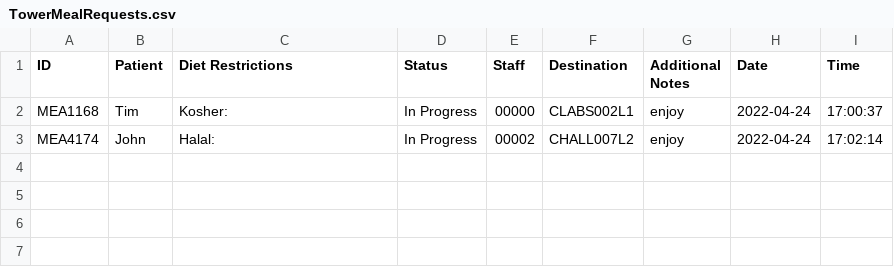
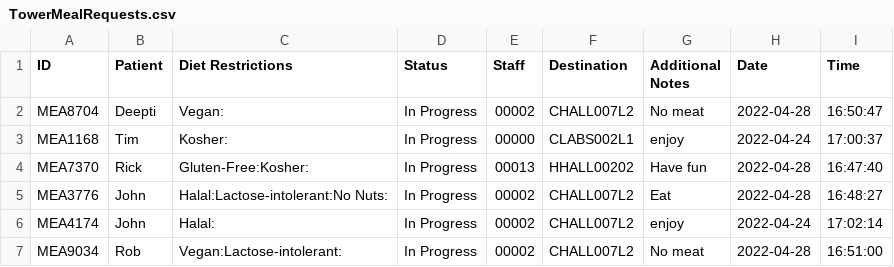
Before and after one commit to CS3733-D22-Team-U/CS3733-D22-Team-U-Final-Iteration, a CSV file: csvTables/TowerMealRequests.csv, drawn as a sheet; the diff names each change by its address in the sheet, - before the commit and + after, or states it on an @@ line.

```diff
--- a/csvTables/TowerMealRequests.csv
+++ b/csvTables/TowerMealRequests.csv
+row 2: MEA8704 | Deepti | Vegan: | In Progress | 00002 | CHALL007L2 | No meat | 2022-04-28 | 16:50:47
+row 4: MEA7370 | Rick | Gluten-Free:Kosher: | In Progress | 00013 | HHALL00202 | Have fun | 2022-04-28 | 16:47:40
+row 5: MEA3776 | John | Halal:Lactose-intolerant:No Nuts: | In Progress | 00002 | CHALL007L2 | Eat | 2022-04-28 | 16:48:27
+row 7: MEA9034 | Rob | Vegan:Lactose-intolerant: | In Progress | 00002 | CHALL007L2 | No meat | 2022-04-28 | 16:51:00
```
Also changed, not shown: csvTables/TowerEquipment.csv, csvTables/TowerLaundryRequests.csv, 15 other files.
